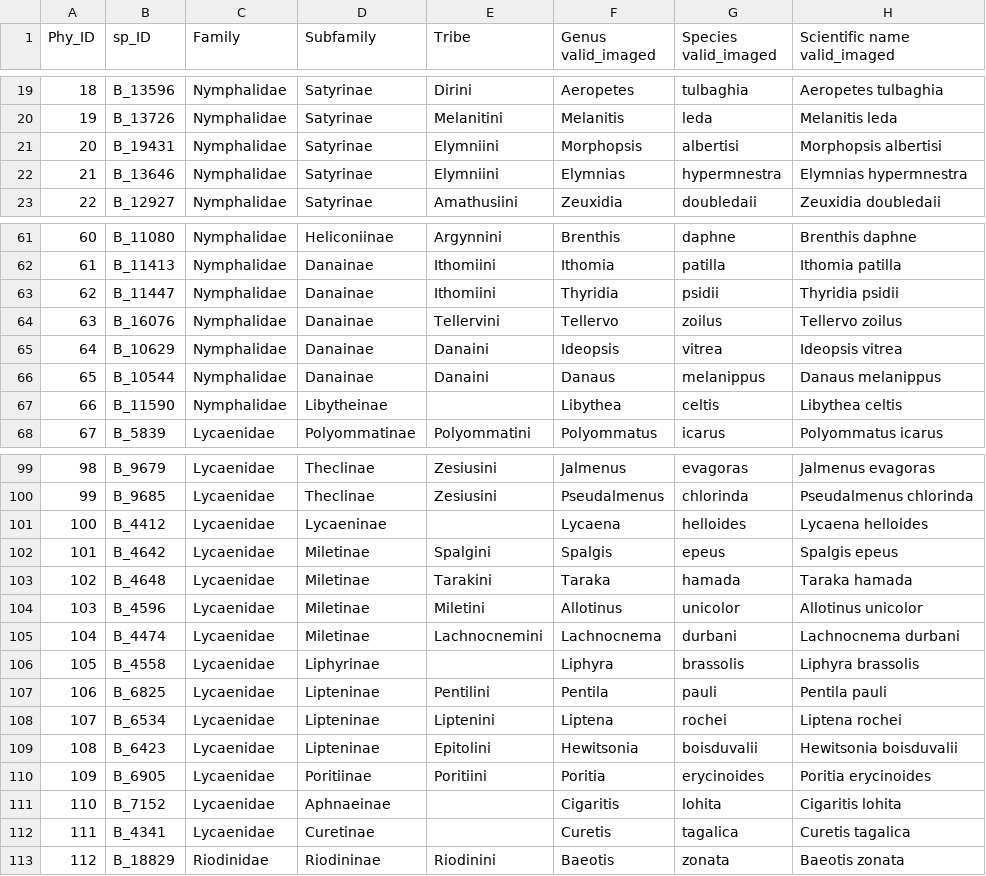
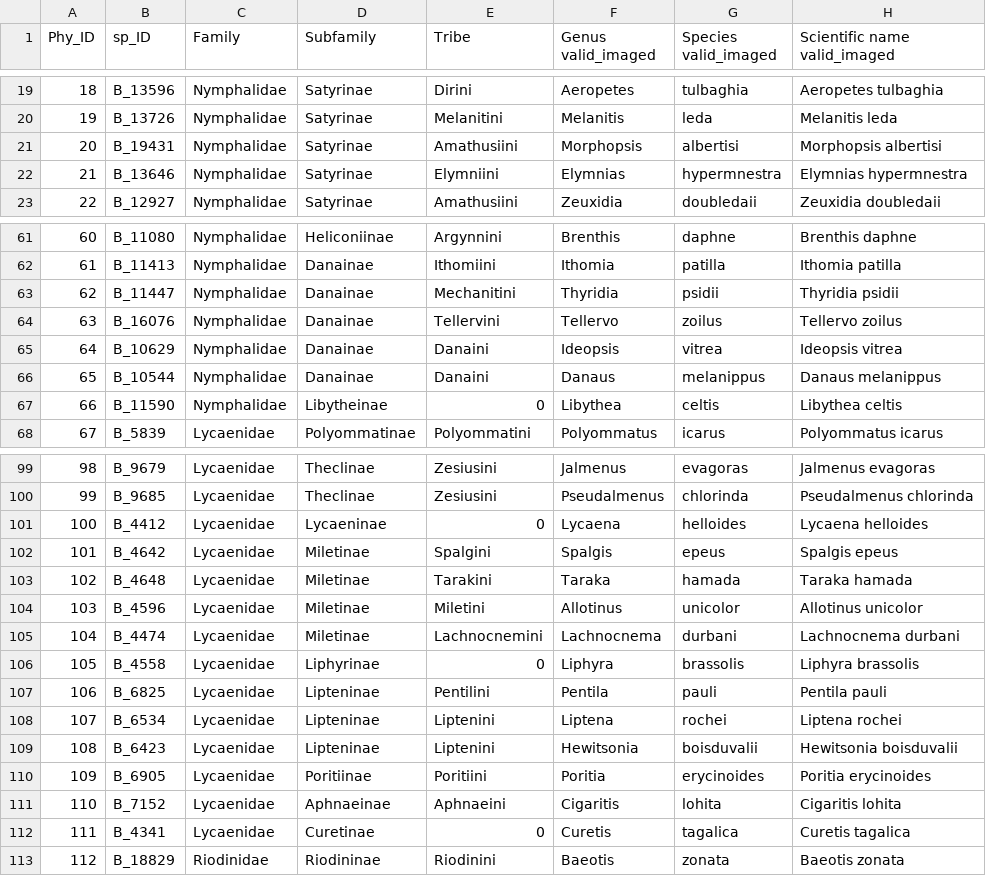
Before and after one commit to lmcai/BNet-PD-analysis, a CSV file: Lycaenidae_lifehistory_trait/consolidate_BNet_PD/all_phy_info.csv, drawn as a sheet; only a part is shown, gaps mark what is left out; the diff covers the shown part only.

```diff
--- a/Lycaenidae_lifehistory_trait/consolidate_BNet_PD/all_phy_info.csv
+++ b/Lycaenidae_lifehistory_trait/consolidate_BNet_PD/all_phy_info.csv
@@ -20,3 +20,3 @@
 19,B_13726,Nymphalidae,Satyrinae,Melanitini,Melanitis,leda,Melanitis leda
-20,B_19431,Nymphalidae,Satyrinae,Elymniini,Morphopsis,albertisi,Morphopsis albertisi
+20,B_19431,Nymphalidae,Satyrinae,Amathusiini,Morphopsis,albertisi,Morphopsis albertisi
 21,B_13646,Nymphalidae,Satyrinae,Elymniini,Elymnias,hypermnestra,Elymnias hypermnestra
@@ -62,3 +62,3 @@
 61,B_11413,Nymphalidae,Danainae,Ithomiini,Ithomia,patilla,Ithomia patilla
-62,B_11447,Nymphalidae,Danainae,Ithomiini,Thyridia,psidii,Thyridia psidii
+62,B_11447,Nymphalidae,Danainae,Mechanitini,Thyridia,psidii,Thyridia psidii
 63,B_16076,Nymphalidae,Danainae,Tellervini,Tellervo,zoilus,Tellervo zoilus
@@ -66,3 +66,3 @@
 65,B_10544,Nymphalidae,Danainae,Danaini,Danaus,melanippus,Danaus melanippus
-66,B_11590,Nymphalidae,Libytheinae,,Libythea,celtis,Libythea celtis
+66,B_11590,Nymphalidae,Libytheinae,0,Libythea,celtis,Libythea celtis
 67,B_5839,Lycaenidae,Polyommatinae,Polyommatini,Polyommatus,icarus,Polyommatus icarus
@@ -100,3 +100,3 @@
 99,B_9685,Lycaenidae,Theclinae,Zesiusini,Pseudalmenus,chlorinda,Pseudalmenus chlorinda
-100,B_4412,Lycaenidae,Lycaeninae,,Lycaena,helloides,Lycaena helloides
+100,B_4412,Lycaenidae,Lycaeninae,0,Lycaena,helloides,Lycaena helloides
 101,B_4642,Lycaenidae,Miletinae,Spalgini,Spalgis,epeus,Spalgis epeus
@@ -105,9 +105,9 @@
 104,B_4474,Lycaenidae,Miletinae,Lachnocnemini,Lachnocnema,durbani,Lachnocnema durbani
-105,B_4558,Lycaenidae,Liphyrinae,,Liphyra,brassolis,Liphyra brassolis
+105,B_4558,Lycaenidae,Liphyrinae,0,Liphyra,brassolis,Liphyra brassolis
 106,B_6825,Lycaenidae,Lipteninae,Pentilini,Pentila,pauli,Pentila pauli
 107,B_6534,Lycaenidae,Lipteninae,Liptenini,Liptena,rochei,Liptena rochei
-108,B_6423,Lycaenidae,Lipteninae,Epitolini,Hewitsonia,boisduvalii,Hewitsonia boisduvalii
+108,B_6423,Lycaenidae,Lipteninae,Liptenini,Hewitsonia,boisduvalii,Hewitsonia boisduvalii
 109,B_6905,Lycaenidae,Poritiinae,Poritiini,Poritia,erycinoides,Poritia erycinoides
-110,B_7152,Lycaenidae,Aphnaeinae,,Cigaritis,lohita,Cigaritis lohita
-111,B_4341,Lycaenidae,Curetinae,,Curetis,tagalica,Curetis tagalica
+110,B_7152,Lycaenidae,Aphnaeinae,Aphnaeini,Cigaritis,lohita,Cigaritis lohita
+111,B_4341,Lycaenidae,Curetinae,0,Curetis,tagalica,Curetis tagalica
 112,B_18829,Riodinidae,Riodininae,Riodinini,Baeotis,zonata,Baeotis zonata
```
Also changed, not shown: 38 edited cells elsewhere in this file, Lycaenidae_lifehistory_trait/consolidate_BNet_PD/all_phy_info_PD_median.csv, Lycaenidae_lifehistory_trait/consolidate_BNet_PD/all_phy_info_all_PD_recs.csv, 2 other files.
